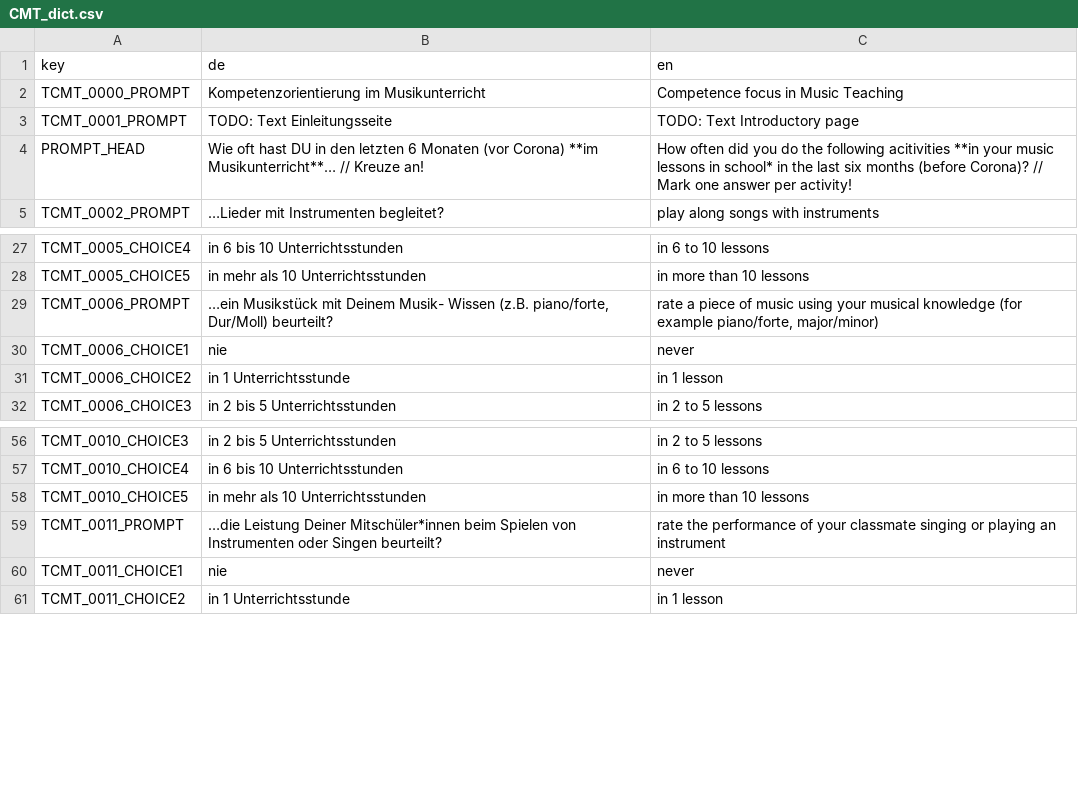
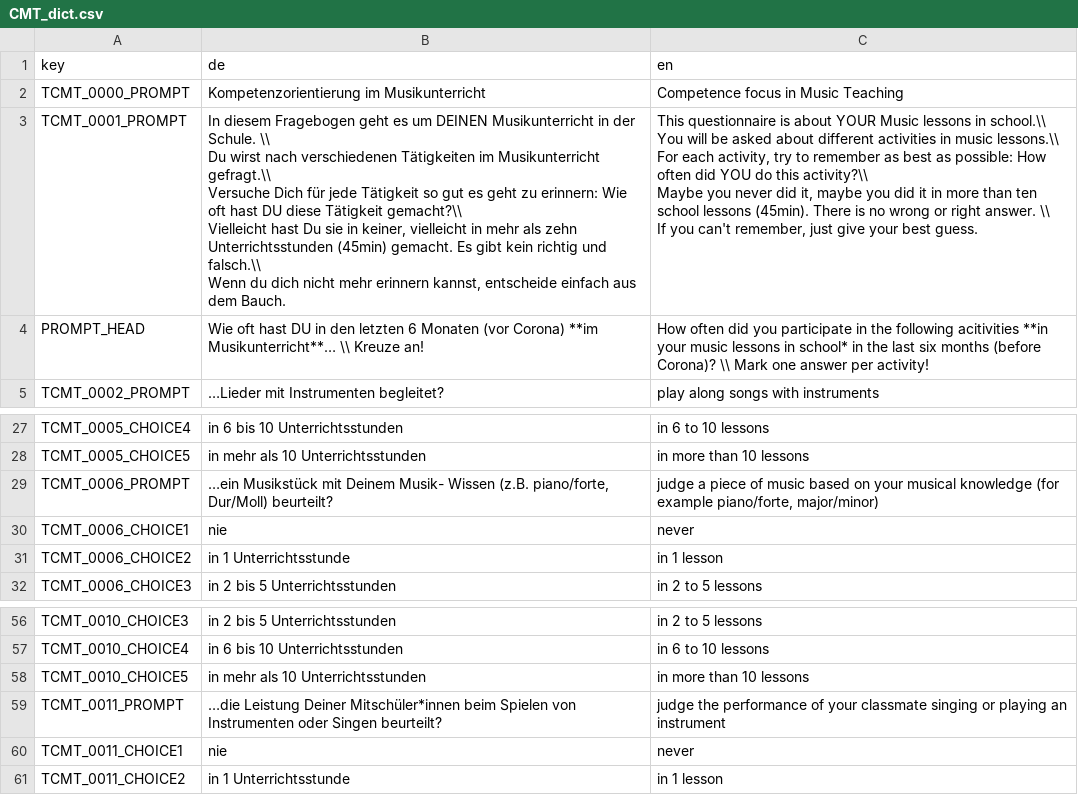
Before and after one commit to fmhoeger/psyquest, a CSV file: data_raw/dicts/CMT_dict.csv, drawn as a sheet; only a part is shown, gaps mark what is left out.

Commit message:
update CMT dict

```diff
--- a/data_raw/dicts/CMT_dict.csv
+++ b/data_raw/dicts/CMT_dict.csv
@@ -2,4 +2,12 @@
 "TCMT_0000_PROMPT";"Kompetenzorientierung im Musikunterricht";"Competence focus in Music Teaching"
-"TCMT_0001_PROMPT";"TODO: Text Einleitungsseite";"TODO: Text Introductory page"
-"PROMPT_HEAD";"Wie oft hast DU in den letzten 6 Monaten (vor Corona) **im Musikunterricht**… // Kreuze an!";"How often did you do the following acitivities **in your music lessons in school* in the last six months (before Corona)? // Mark one answer per activity!"
+"TCMT_0001_PROMPT";"In diesem Fragebogen geht es um DEINEN Musikunterricht in der Schule. \\
+Du wirst nach verschiedenen Tätigkeiten im Musikunterricht gefragt.\\
+Versuche Dich für jede Tätigkeit so gut es geht zu erinnern: Wie oft hast DU diese Tätigkeit gemacht?\\
+Vielleicht hast Du sie in keiner, vielleicht in mehr als zehn Unterrichtsstunden (45min) gemacht. Es gibt kein richtig und falsch.\\
+Wenn du dich nicht mehr erinnern kannst, entscheide einfach aus dem Bauch.";"This questionnaire is about YOUR Music lessons in school.\\
+You will be asked about different activities in music lessons.\\
+For each activity, try to remember as best as possible: How often did YOU do this activity?\\
+Maybe you never did it, maybe you did it in more than ten school lessons (45min). There is no wrong or right answer. \\
+If you can't remember, just give your best guess."
+"PROMPT_HEAD";"Wie oft hast DU in den letzten 6 Monaten (vor Corona) **im Musikunterricht**… \\ Kreuze an!";"How often did you participate in the following acitivities **in your music lessons in school* in the last six months (before Corona)? \\ Mark one answer per activity!"
 "TCMT_0002_PROMPT";"…Lieder mit Instrumenten begleitet?";"play along songs with instruments"
@@ -28,3 +36,3 @@
 "TCMT_0005_CHOICE5";"in mehr als 10 Unterrichtsstunden";"in more than 10 lessons"
-"TCMT_0006_PROMPT";"…ein Musikstück mit Deinem Musik- Wissen (z.B. piano/forte, Dur/Moll) beurteilt?";"rate a piece of music using your musical knowledge (for example piano/forte, major/minor)"
+"TCMT_0006_PROMPT";"…ein Musikstück mit Deinem Musik- Wissen (z.B. piano/forte, Dur/Moll) beurteilt?";"judge a piece of music based on your musical knowledge (for example piano/forte, major/minor)"
 "TCMT_0006_CHOICE1";"nie";"never"
@@ -58,3 +66,3 @@
 "TCMT_0010_CHOICE5";"in mehr als 10 Unterrichtsstunden";"in more than 10 lessons"
-"TCMT_0011_PROMPT";"…die Leistung Deiner Mitschüler*innen beim Spielen von Instrumenten oder Singen beurteilt?";"rate the performance of your classmate singing or playing an instrument"
+"TCMT_0011_PROMPT";"…die Leistung Deiner Mitschüler*innen beim Spielen von Instrumenten oder Singen beurteilt?";"judge the performance of your classmate singing or playing an instrument"
 "TCMT_0011_CHOICE1";"nie";"never"
```
Also changed, not shown: 1 other file.
